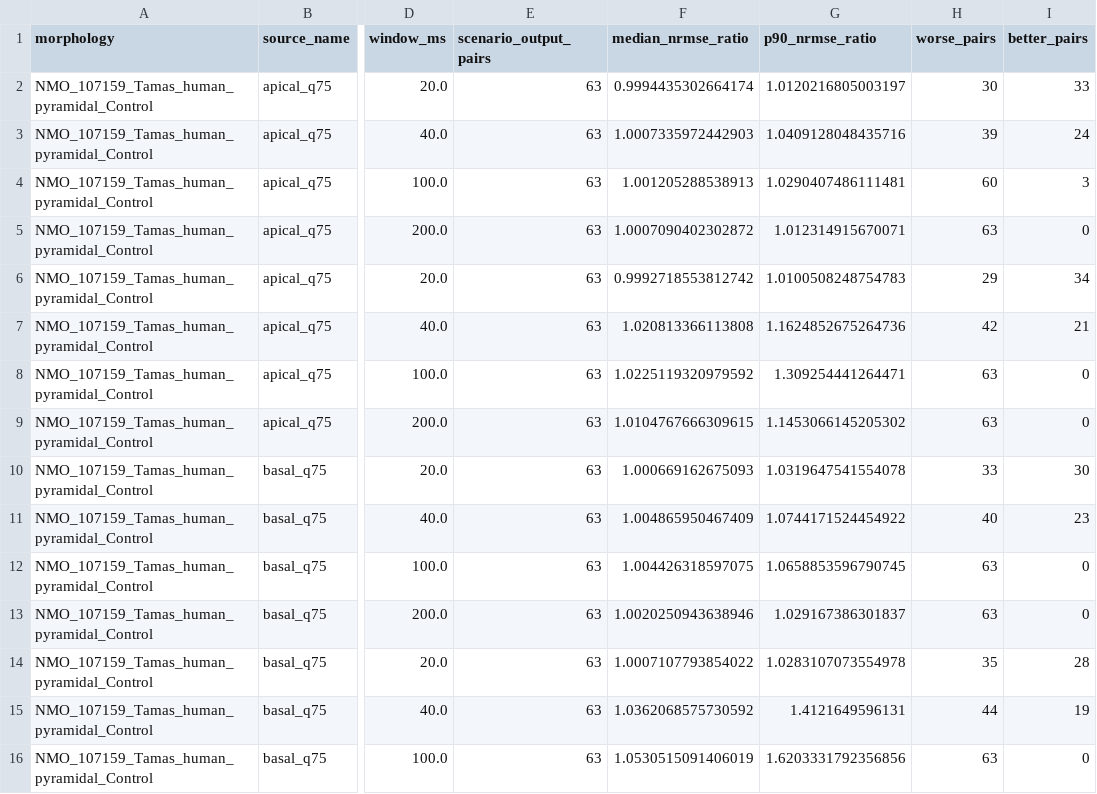
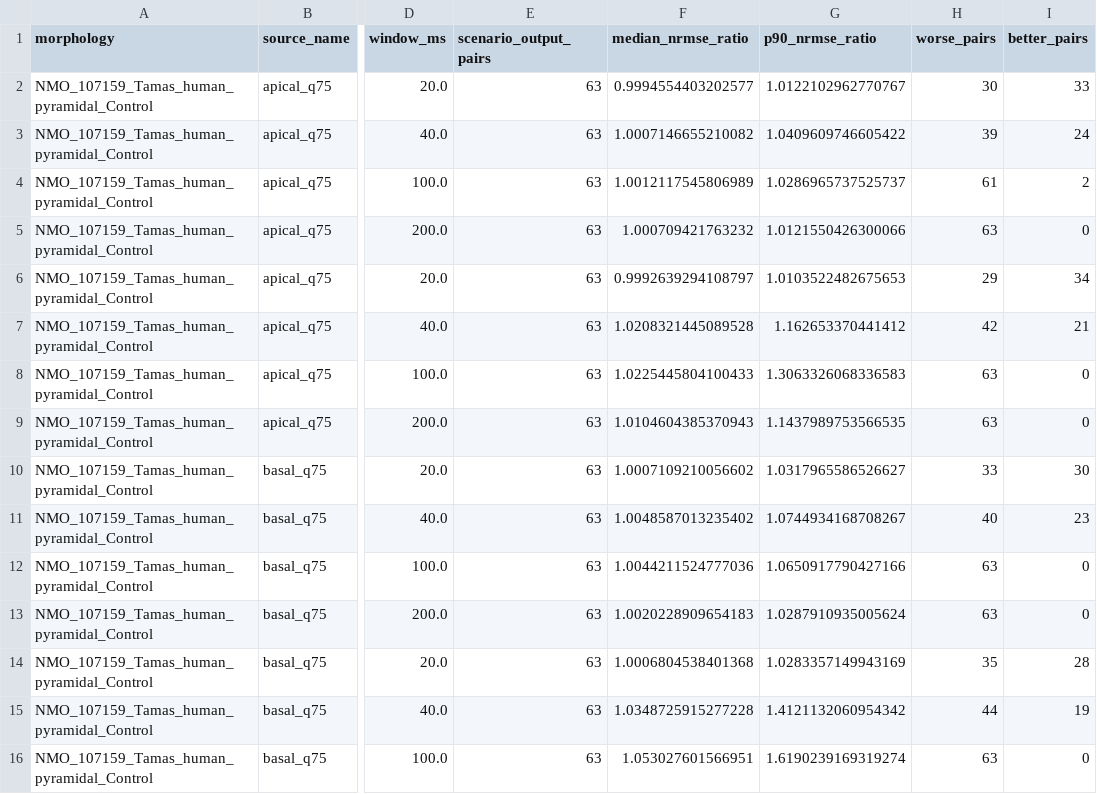
Before and after one commit to Nolane-x/Nghien-cuu, a CSV file: amsn-core/results/prima_q25_extended_backward_euler_tail_2026-11-24_by_source_summary.csv, drawn as a sheet; only a part is shown, gaps mark what is left out; the diff covers the shown part only; the diff names each change by its address in the sheet, - before the commit and + after, or states it on an @@ line.

```diff
--- a/amsn-core/results/prima_q25_extended_backward_euler_tail_2026-11-24_by_source_summary.csv
+++ b/amsn-core/results/prima_q25_extended_backward_euler_tail_2026-11-24_by_source_summary.csv
-F2 (median_nrmse_ratio): 0.9994435302664174
+F2 (median_nrmse_ratio): 0.9994554403202577
-G2 (p90_nrmse_ratio): 1.0120216805003197
+G2 (p90_nrmse_ratio): 1.0122102962770767
-F3 (median_nrmse_ratio): 1.0007335972442903
+F3 (median_nrmse_ratio): 1.0007146655210082
-G3 (p90_nrmse_ratio): 1.0409128048435716
+G3 (p90_nrmse_ratio): 1.0409609746605422
-F4 (median_nrmse_ratio): 1.001205288538913
+F4 (median_nrmse_ratio): 1.0012117545806989
-G4 (p90_nrmse_ratio): 1.0290407486111481
+G4 (p90_nrmse_ratio): 1.0286965737525737
-H4 (worse_pairs): 60
+H4 (worse_pairs): 61
-I4 (better_pairs): 3
+I4 (better_pairs): 2
-F5 (median_nrmse_ratio): 1.0007090402302872
+F5 (median_nrmse_ratio): 1.000709421763232
-G5 (p90_nrmse_ratio): 1.012314915670071
+G5 (p90_nrmse_ratio): 1.0121550426300066
-F6 (median_nrmse_ratio): 0.9992718553812742
+F6 (median_nrmse_ratio): 0.9992639294108797
-G6 (p90_nrmse_ratio): 1.0100508248754783
+G6 (p90_nrmse_ratio): 1.0103522482675653
-F7 (median_nrmse_ratio): 1.020813366113808
+F7 (median_nrmse_ratio): 1.0208321445089528
-G7 (p90_nrmse_ratio): 1.1624852675264736
+G7 (p90_nrmse_ratio): 1.162653370441412
-F8 (median_nrmse_ratio): 1.0225119320979592
+F8 (median_nrmse_ratio): 1.0225445804100433
-G8 (p90_nrmse_ratio): 1.309254441264471
+G8 (p90_nrmse_ratio): 1.3063326068336583
-F9 (median_nrmse_ratio): 1.0104767666309615
+F9 (median_nrmse_ratio): 1.0104604385370943
-G9 (p90_nrmse_ratio): 1.1453066145205302
+G9 (p90_nrmse_ratio): 1.1437989753566535
-F10 (median_nrmse_ratio): 1.000669162675093
+F10 (median_nrmse_ratio): 1.0007109210056602
-G10 (p90_nrmse_ratio): 1.0319647541554078
+G10 (p90_nrmse_ratio): 1.0317965586526627
-F11 (median_nrmse_ratio): 1.004865950467409
+F11 (median_nrmse_ratio): 1.0048587013235402
-G11 (p90_nrmse_ratio): 1.0744171524454922
+G11 (p90_nrmse_ratio): 1.0744934168708267
-F12 (median_nrmse_ratio): 1.004426318597075
+F12 (median_nrmse_ratio): 1.0044211524777036
-G12 (p90_nrmse_ratio): 1.0658853596790745
+G12 (p90_nrmse_ratio): 1.0650917790427166
-F13 (median_nrmse_ratio): 1.0020250943638946
+F13 (median_nrmse_ratio): 1.0020228909654183
-G13 (p90_nrmse_ratio): 1.029167386301837
+G13 (p90_nrmse_ratio): 1.0287910935005624
-F14 (median_nrmse_ratio): 1.0007107793854022
+F14 (median_nrmse_ratio): 1.0006804538401368
-G14 (p90_nrmse_ratio): 1.0283107073554978
+G14 (p90_nrmse_ratio): 1.0283357149943169
-F15 (median_nrmse_ratio): 1.0362068575730592
+F15 (median_nrmse_ratio): 1.0348725915277228
-G15 (p90_nrmse_ratio): 1.4121649596131
+G15 (p90_nrmse_ratio): 1.4121132060954342
-F16 (median_nrmse_ratio): 1.0530515091406019
+F16 (median_nrmse_ratio): 1.053027601566951
-G16 (p90_nrmse_ratio): 1.6203331792356856
+G16 (p90_nrmse_ratio): 1.6190239169319274
```
Also changed, not shown: 70 edited cells elsewhere in this file, amsn-core/results/prima_q25_extended_backward_euler_tail_2026-11-24_by_output_summary.csv, amsn-core/results/prima_q25_extended_backward_euler_tail_2026-11-24_comparison_summary.csv, 6 other files.
